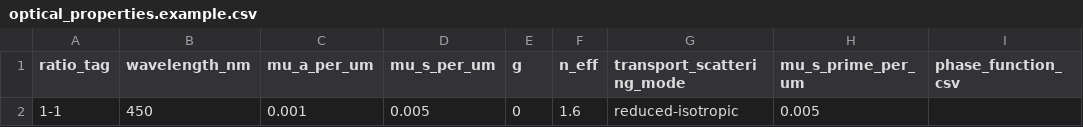
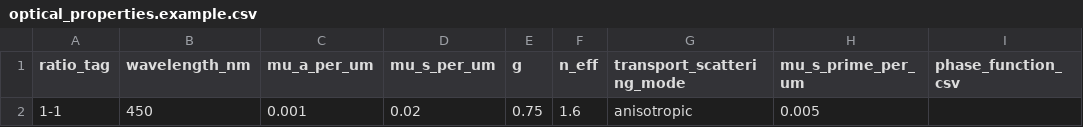
Before and after one commit to priwk/opticalmc-slab-transport, a CSV file: optical_properties.example.csv, drawn as a sheet; only a part is shown; the diff names each change by its address in the sheet, - before the commit and + after, or states it on an @@ line.

Commit message:
Update optical simulation workflows and IAD tools

```diff
--- a/optical_properties.example.csv
+++ b/optical_properties.example.csv
-D2 (mu_s_per_um): 0.005
+D2 (mu_s_per_um): 0.02
-E2 (g): 0
+E2 (g): 0.75
-G2 (transport_scattering_mode): reduced-isotropic
+G2 (transport_scattering_mode): anisotropic
```
Also changed, not shown: 14 other files.
